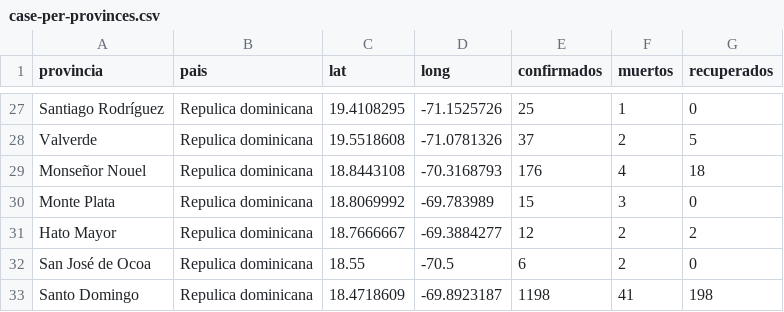
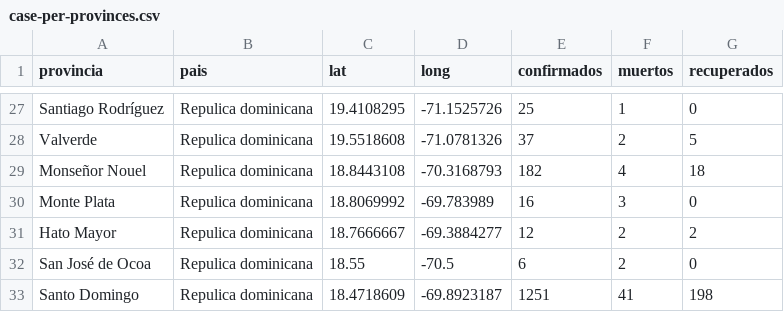
Before and after one commit to OliverArthur/covid-19-rd-data, a CSV file: case-per-provinces.csv, drawn as a sheet; only a part is shown, gaps mark what is left out; the diff covers the shown part only.

```diff
--- a/case-per-provinces.csv
+++ b/case-per-provinces.csv
@@ -28,6 +28,6 @@ Santiago Rodríguez,Repulica dominicana,19.4108295,-71.1525726,25,1,0
 Valverde,Repulica dominicana,19.5518608,-71.0781326,37,2,5
-Monseñor Nouel,Repulica dominicana,18.8443108,-70.3168793,176,4,18
-Monte Plata,Repulica dominicana,18.8069992," -69.783989",15,3,0
+Monseñor Nouel,Repulica dominicana,18.8443108,-70.3168793,182,4,18
+Monte Plata,Repulica dominicana,18.8069992," -69.783989",16,3,0
 Hato Mayor,Repulica dominicana,18.7666667,-69.3884277,12,2,2
 San José de Ocoa,Repulica dominicana,18.55,-70.5,6,2,0
-Santo Domingo,Repulica dominicana,18.4718609,-69.8923187,1198,41,198
+Santo Domingo,Repulica dominicana,18.4718609,-69.8923187,1251,41,198
```
Also changed, not shown: 15 edited cells elsewhere in this file, confirmed.csv, death.csv, 2 other files.
